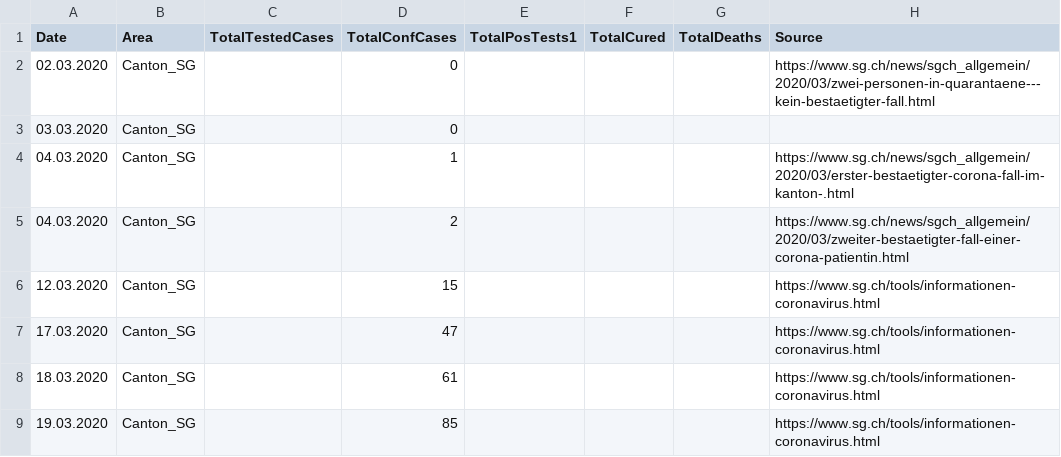
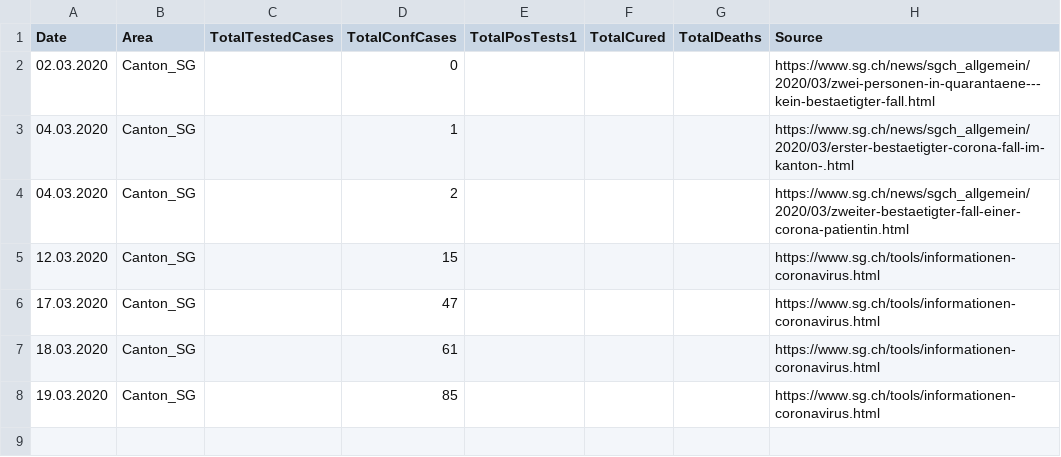
Before and after one commit to StGallen/covid_19, a CSV file: COVID19_Fallzahlen_Kanton_SG_total.csv, drawn as a sheet.

Commit message:
Update COVID19_Fallzahlen_Kanton_SG_total.csv

```diff
--- a/COVID19_Fallzahlen_Kanton_SG_total.csv
+++ b/COVID19_Fallzahlen_Kanton_SG_total.csv
@@ -2,3 +2,2 @@ Date,Area,TotalTestedCases,TotalConfCases,TotalPosTests1,TotalCured,TotalDeaths,
 02.03.2020,Canton_SG,,0,,,,https://www.sg.ch/news/sgch_allgemein/2020/03/zwei-personen-in-quarantaene---kein-bestaetigter-fall.html
-03.03.2020,Canton_SG,,0,,,,
 04.03.2020,Canton_SG,,1,,,,https://www.sg.ch/news/sgch_allgemein/2020/03/erster-bestaetigter-corona-fall-im-kanton-.html
```
